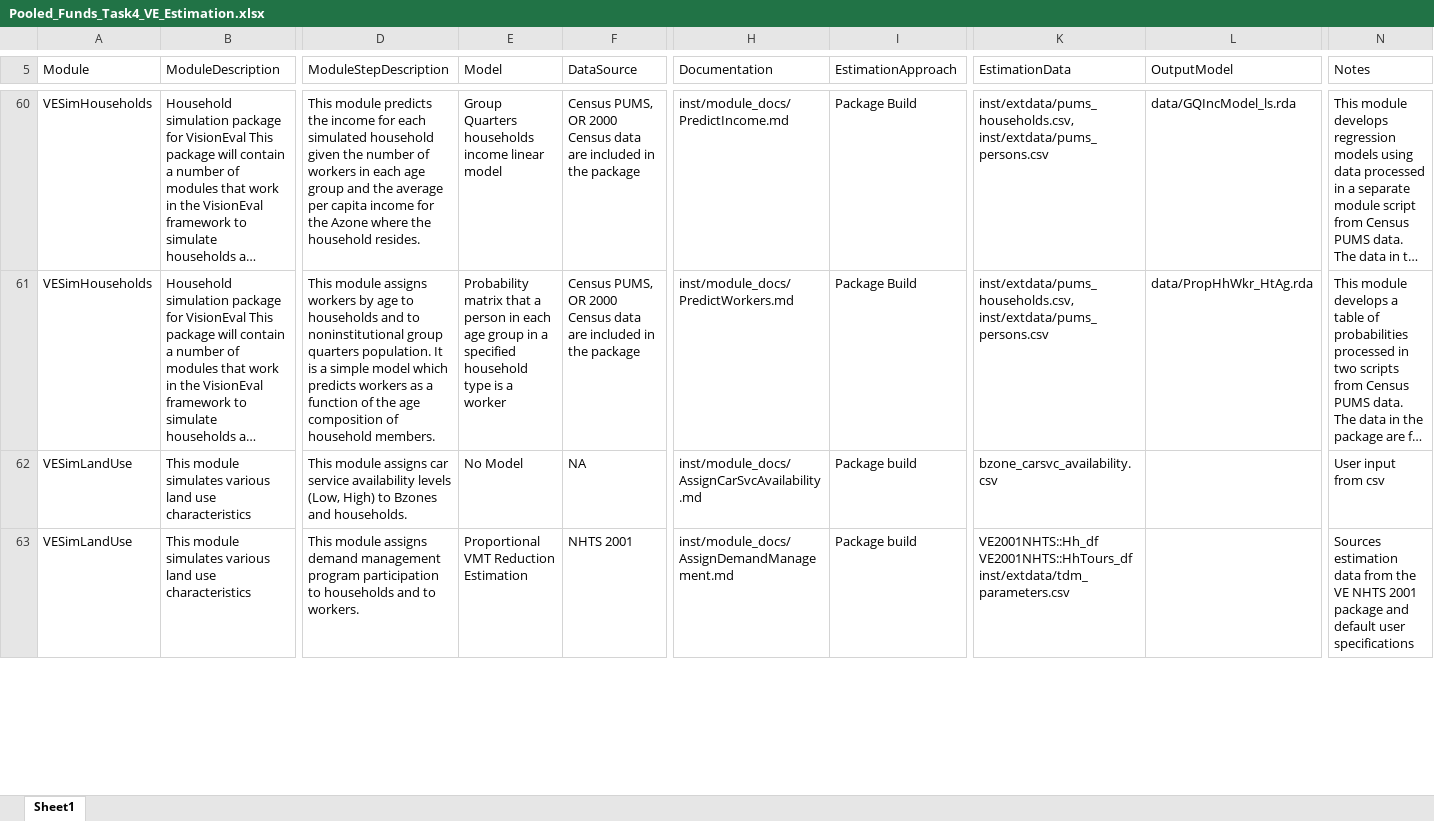
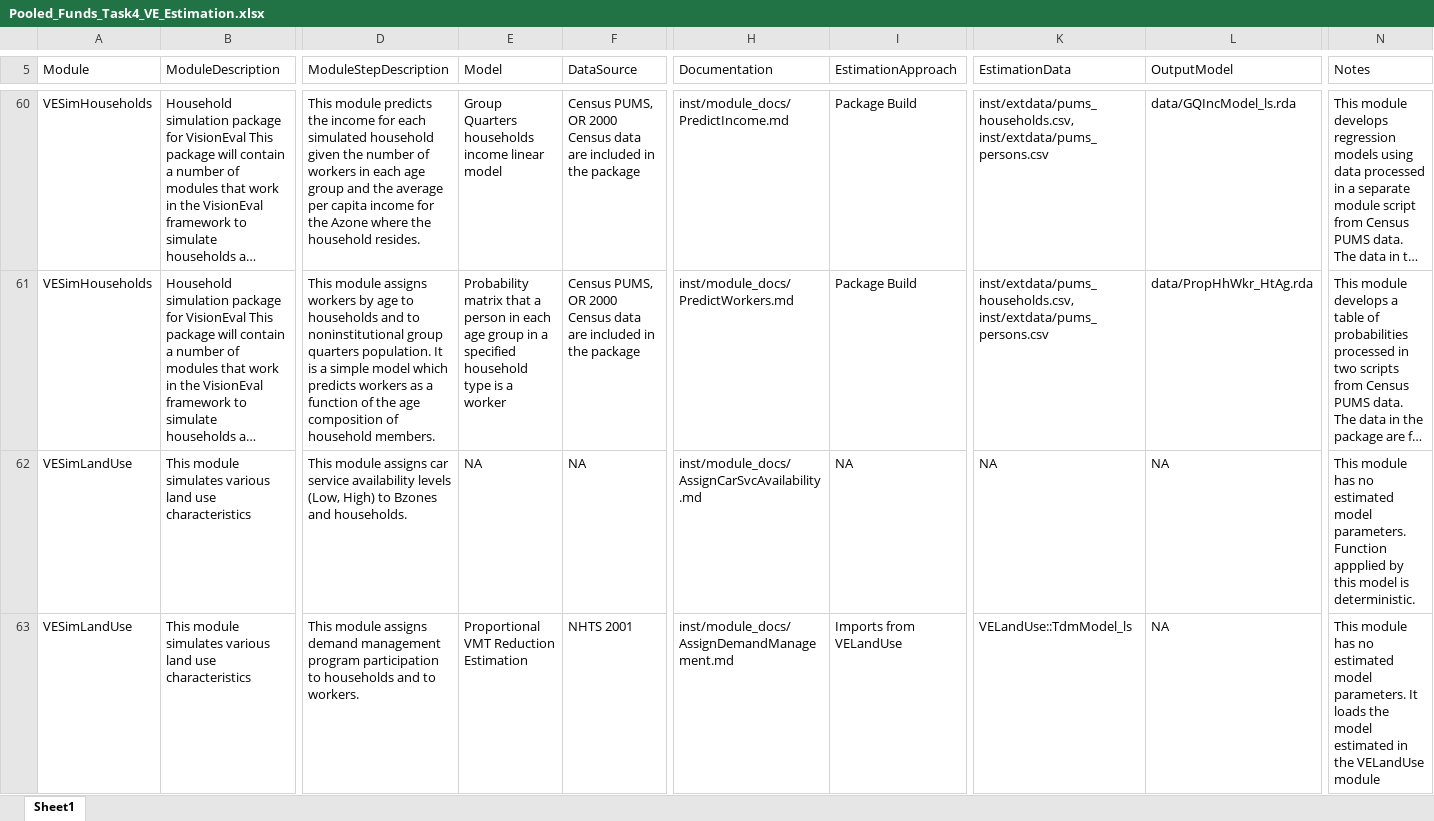
Before and after one commit to VisionEval/VisionEval-Docs, an Excel workbook: user_guide/data/Pooled_Funds_Task4_VE_Estimation.xlsx, sheet Sheet1, drawn as a sheet; only a part is shown, gaps mark what is left out; long unchanged cells end in …; values as stored, in another font and other column widths than the file's, no borders; ↵ is a line break in a cell; the diff covers the shown part only; the diff names each change by its address in the sheet, - before the commit and + after, or states it on an @@ line.

Commit message:
updates after a little spreadsheet clean up to standardize coding

```diff
--- a/user_guide/data/Pooled_Funds_Task4_VE_Estimation.xlsx (sheet Sheet1)
+++ b/user_guide/data/Pooled_Funds_Task4_VE_Estimation.xlsx (sheet Sheet1)
-E62 (Model): No Model
+E62 (Model): NA
-I62 (EstimationApproach): Package build
+I62 (EstimationApproach): NA
-K62 (EstimationData): bzone_carsvc_availability.csv
+K62 (EstimationData): NA
-L62:L63 (OutputModel): (empty)
+L62:L63 (OutputModel): NA
-N62 (Notes): User input from csv
+N62 (Notes): This module has no estimated model parameters. Function appplied by this model is deterministic.
-I63 (EstimationApproach): Package build
+I63 (EstimationApproach): Imports from VELandUse
-K63 (EstimationData): VE2001NHTS::Hh_df ↵ VE2001NHTS::HhTours_df ↵ inst/extdata/tdm_parameters.csv
+K63 (EstimationData): VELandUse::TdmModel_ls
-N63 (Notes): Sources estimation data from the VE NHTS 2001 package and default user specifications
+N63 (Notes): This module has no estimated model parameters. It loads the model estimated in the VELandUse module
```
Also changed, not shown: 2 added rows and 142 edited cells elsewhere in this sheet, 15 other files.
